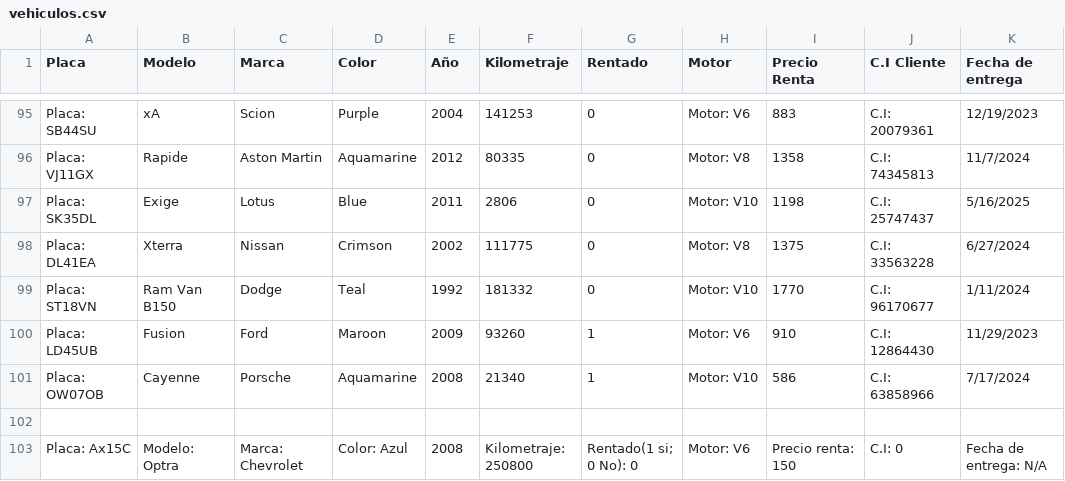
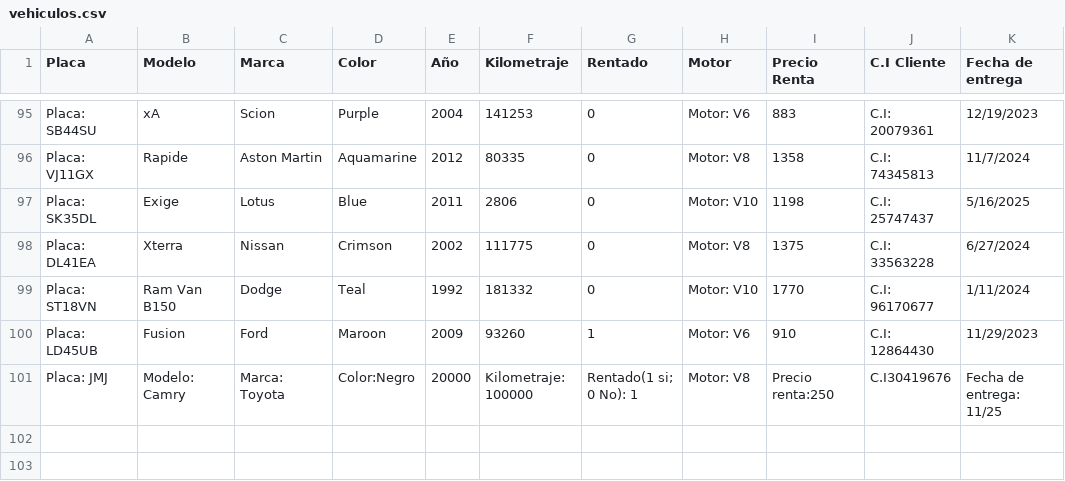
Before and after one commit to carlosgceballos/Proyect-Ini, a CSV file: bin/datos/vehiculos.csv, drawn as a sheet; only a part is shown, gaps mark what is left out; removed rows and columns are numbered as before the commit, all else as after; the diff names each change by its address in the sheet, - before the commit and + after, or states it on an @@ line.

```diff
--- a/bin/datos/vehiculos.csv
+++ b/bin/datos/vehiculos.csv
-row 101: Placa: OW07OB | Cayenne | Porsche | Aquamarine | 2008 | 21340 | 1 | Motor: V10 | 586 | C.I: 63858966 | 7/17/2024
-row 101: (empty)
+row 101: Placa: JMJ | Modelo: Camry | Marca: Toyota | Color:Negro | 20000 | Kilometraje: 100000 | Rentado(1 si; 0 No): 1 | Motor: V8 | Precio renta:250 | C.I30419676 | Fecha de entrega: 11/25
-row 103: Placa: Ax15C | Modelo: Optra | Marca: Chevrolet | Color: Azul | 2008 | Kilometraje: 250800 | Rentado(1 si; 0 No): 0 | Motor: V6 | Precio renta: 150 | C.I: 0 | Fecha de entrega: N/A
```
Also changed, not shown: bin/datos/clientes.csv, bin/datos/repuestos.csv, 2 other files.
